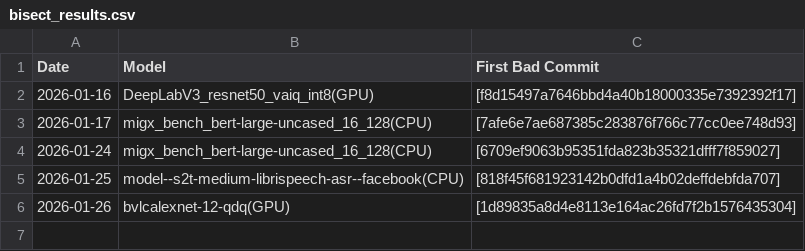
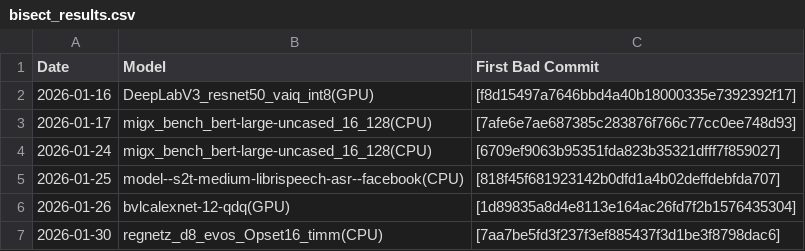
Before and after one commit to nod-ai/e2eamdshark-reports, a CSV file: track_test_data/bisect_results.csv, drawn as a sheet; the diff names each change by its address in the sheet, - before the commit and + after, or states it on an @@ line.

```diff
--- a/track_test_data/bisect_results.csv
+++ b/track_test_data/bisect_results.csv
+row 7: 2026-01-30 | regnetz_d8_evos_Opset16_timm(CPU) | [7aa7be5fd3f237f3ef885437f3d1be3f8798dac6]
```
